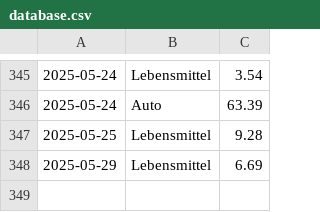
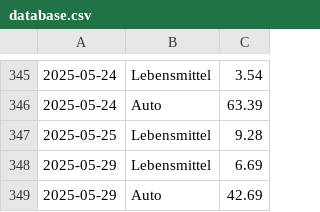
Before and after one commit to home-info/Haushaltsbuch, a CSV file: src/database.csv, drawn as a sheet; only a part is shown, gaps mark what is left out.

Commit message:
Overwrite with new file

```diff
--- a/src/database.csv
+++ b/src/database.csv
@@ -348 +348,2 @@
 2025-05-29,Lebensmittel,6.69
+2025-05-29,Auto,42.69
```
